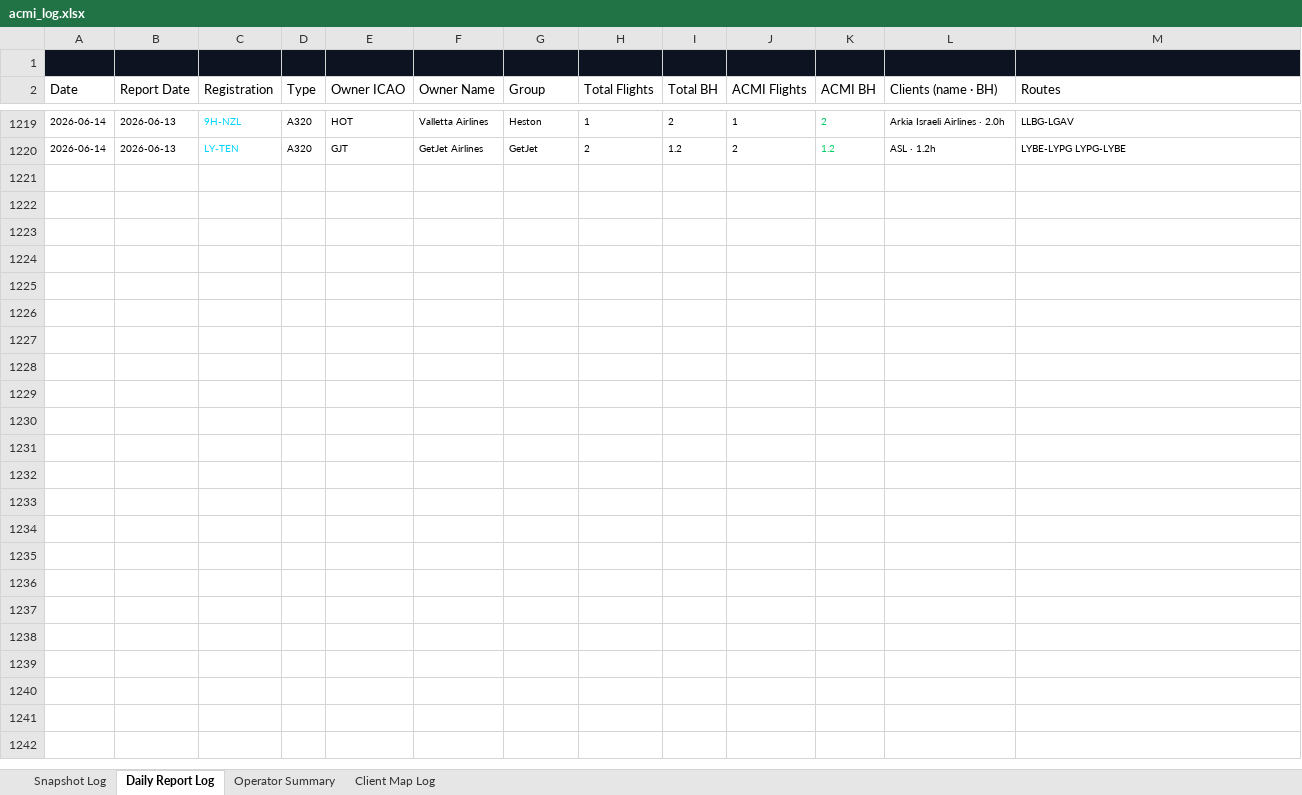
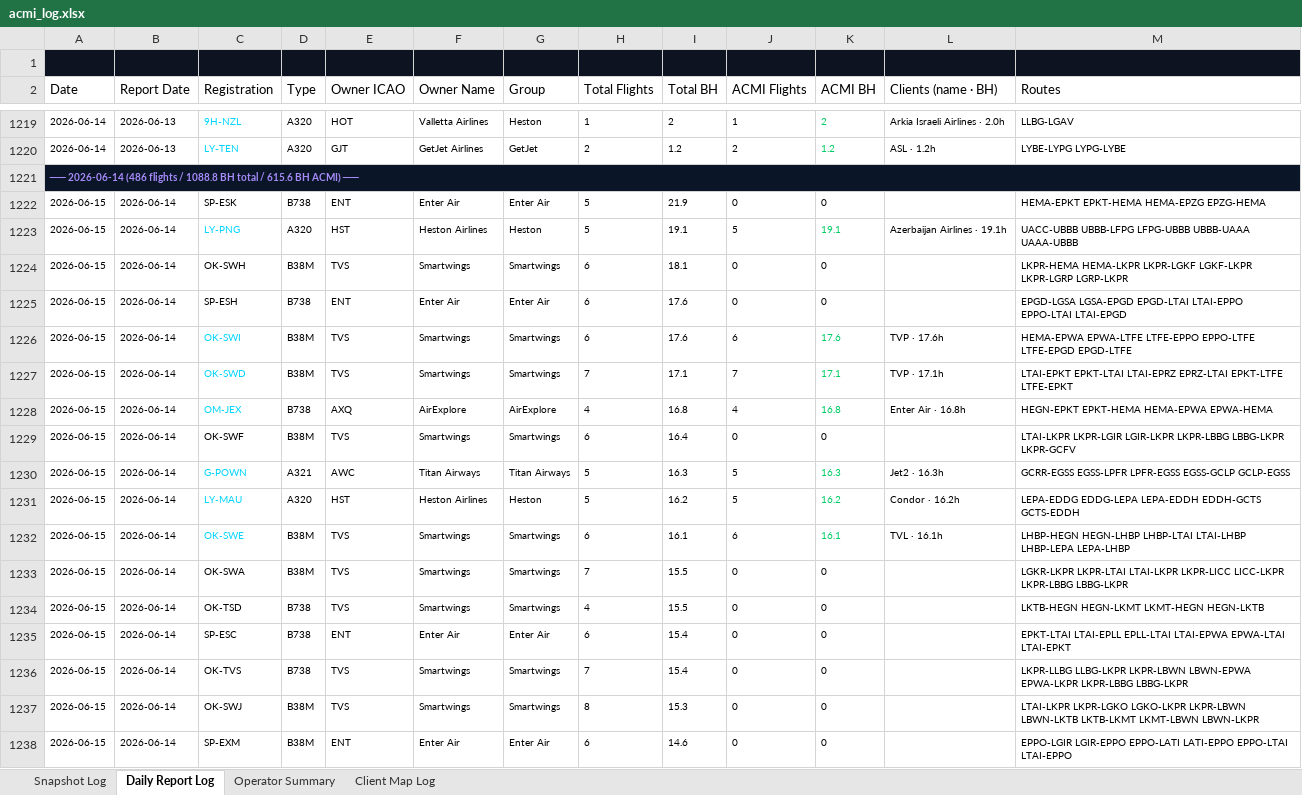
Before and after one commit to juliuskvx/acmi-tracker, an Excel workbook: data/acmi_log.xlsx, sheet Daily Report Log, drawn as a sheet; only a part is shown, gaps mark what is left out; values as stored, in another font and other column widths than the file's, no borders; the diff covers the shown part only; the diff names each change by its address in the sheet, - before the commit and + after, or states it on an @@ line.

```diff
--- a/data/acmi_log.xlsx (sheet Daily Report Log)
+++ b/data/acmi_log.xlsx (sheet Daily Report Log)
+row 1221: ── 2026-06-14 (486 flights / 1088.8 BH total / 615.6 BH ACMI) ──
+row 1222: 2026-06-15 | 2026-06-14 | SP-ESK | B738 | ENT | Enter Air | Enter Air | 5 | 21.9 | 0 | 0 |  | HEMA-EPKT EPKT-HEMA HEMA-EPZG EPZG-HEMA
+row 1223: 2026-06-15 | 2026-06-14 | LY-PNG | A320 | HST | Heston Airlines | Heston | 5 | 19.1 | 5 | 19.1 | Azerbaijan Airlines · 19.1h | UACC-UBBB UBBB-LFPG LFPG-UBBB UBBB-UAAA UAAA-UBBB
+row 1224: 2026-06-15 | 2026-06-14 | OK-SWH | B38M | TVS | Smartwings | Smartwings | 6 | 18.1 | 0 | 0 |  | LKPR-HEMA HEMA-LKPR LKPR-LGKF LGKF-LKPR LKPR-LGRP LGRP-LKPR
+row 1225: 2026-06-15 | 2026-06-14 | SP-ESH | B738 | ENT | Enter Air | Enter Air | 6 | 17.6 | 0 | 0 |  | EPGD-LGSA LGSA-EPGD EPGD-LTAI LTAI-EPPO EPPO-LTAI LTAI-EPGD
+row 1226: 2026-06-15 | 2026-06-14 | OK-SWI | B38M | TVS | Smartwings | Smartwings | 6 | 17.6 | 6 | 17.6 | TVP · 17.6h | HEMA-EPWA EPWA-LTFE LTFE-EPPO EPPO-LTFE LTFE-EPGD EPGD-LTFE
+row 1227: 2026-06-15 | 2026-06-14 | OK-SWD | B38M | TVS | Smartwings | Smartwings | 7 | 17.1 | 7 | 17.1 | TVP · 17.1h | LTAI-EPKT EPKT-LTAI LTAI-EPRZ EPRZ-LTAI EPKT-LTFE LTFE-EPKT
+row 1228: 2026-06-15 | 2026-06-14 | OM-JEX | B738 | AXQ | AirExplore | AirExplore | 4 | 16.8 | 4 | 16.8 | Enter Air · 16.8h | HEGN-EPKT EPKT-HEMA HEMA-EPWA EPWA-HEMA
+row 1229: 2026-06-15 | 2026-06-14 | OK-SWF | B38M | TVS | Smartwings | Smartwings | 6 | 16.4 | 0 | 0 |  | LTAI-LKPR LKPR-LGIR LGIR-LKPR LKPR-LBBG LBBG-LKPR LKPR-GCFV
+row 1230: 2026-06-15 | 2026-06-14 | G-POWN | A321 | AWC | Titan Airways | Titan Airways | 5 | 16.3 | 5 | 16.3 | Jet2 · 16.3h | GCRR-EGSS EGSS-LPFR LPFR-EGSS EGSS-GCLP GCLP-EGSS
+row 1231: 2026-06-15 | 2026-06-14 | LY-MAU | A320 | HST | Heston Airlines | Heston | 5 | 16.2 | 5 | 16.2 | Condor · 16.2h | LEPA-EDDG EDDG-LEPA LEPA-EDDH EDDH-GCTS GCTS-EDDH
+row 1232: 2026-06-15 | 2026-06-14 | OK-SWE | B38M | TVS | Smartwings | Smartwings | 6 | 16.1 | 6 | 16.1 | TVL · 16.1h | LHBP-HEGN HEGN-LHBP LHBP-LTAI LTAI-LHBP LHBP-LEPA LEPA-LHBP
+row 1233: 2026-06-15 | 2026-06-14 | OK-SWA | B38M | TVS | Smartwings | Smartwings | 7 | 15.5 | 0 | 0 |  | LGKR-LKPR LKPR-LTAI LTAI-LKPR LKPR-LICC LICC-LKPR LKPR-LBBG LBBG-LKPR
+row 1234: 2026-06-15 | 2026-06-14 | OK-TSD | B738 | TVS | Smartwings | Smartwings | 4 | 15.5 | 0 | 0 |  | LKTB-HEGN HEGN-LKMT LKMT-HEGN HEGN-LKTB
+row 1235: 2026-06-15 | 2026-06-14 | SP-ESC | B738 | ENT | Enter Air | Enter Air | 6 | 15.4 | 0 | 0 |  | EPKT-LTAI LTAI-EPLL EPLL-LTAI LTAI-EPWA EPWA-LTAI LTAI-EPKT
+row 1236: 2026-06-15 | 2026-06-14 | OK-TVS | B738 | TVS | Smartwings | Smartwings | 7 | 15.4 | 0 | 0 |  | LKPR-LLBG LLBG-LKPR LKPR-LBWN LBWN-EPWA EPWA-LKPR LKPR-LBBG LBBG-LKPR
+row 1237: 2026-06-15 | 2026-06-14 | OK-SWJ | B38M | TVS | Smartwings | Smartwings | 8 | 15.3 | 0 | 0 |  | LTAI-LKPR LKPR-LGKO LGKO-LKPR LKPR-LBWN LBWN-LKTB LKTB-LKMT LKMT-LBWN LBWN-LKPR
+row 1238: 2026-06-15 | 2026-06-14 | SP-EXM | B38M | ENT | Enter Air | Enter Air | 6 | 14.6 | 0 | 0 |  | EPPO-LGIR LGIR-EPPO EPPO-LATI LATI-EPPO EPPO-LTAI LTAI-EPPO
```
Also changed, not shown: 89 added rows elsewhere in this sheet, sheet Snapshot Log, sheet Client Map Log, sheet Operator Summary, 2 other files.
